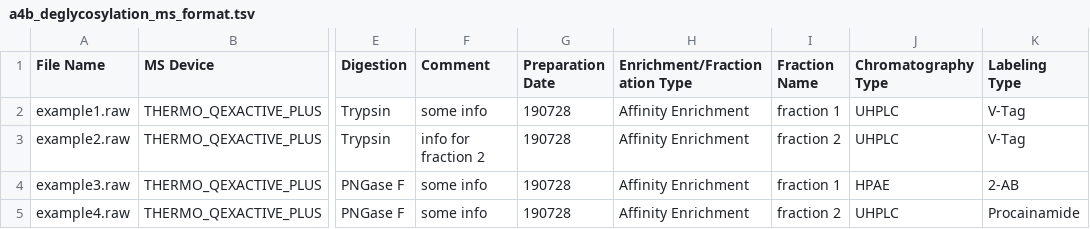
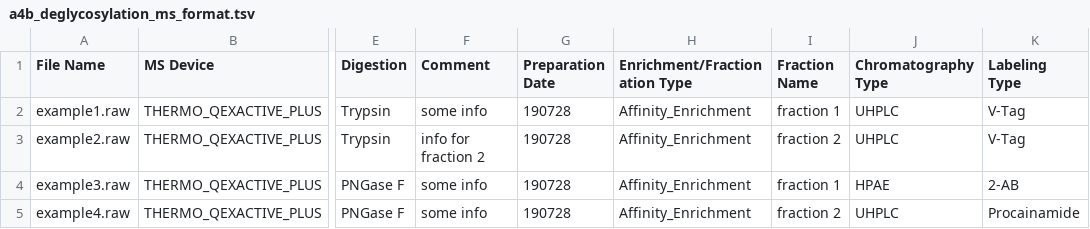
Before and after one commit to qbicsoftware/experiment-creation-portlet, a TSV file: src/main/resources/examples/a4b_deglycosylation_ms_format.tsv, drawn as a sheet; only a part is shown, gaps mark what is left out; the diff names each change by its address in the sheet, - before the commit and + after, or states it on an @@ line.

```diff
--- a/src/main/resources/examples/a4b_deglycosylation_ms_format.tsv
+++ b/src/main/resources/examples/a4b_deglycosylation_ms_format.tsv
-H2:H5 (Enrichment/Fractionation Type): Affinity Enrichment
+H2:H5 (Enrichment/Fractionation Type): Affinity_Enrichment
```
Also changed, not shown: src/main/resources/examples/a4b_bottomup_format.tsv, src/main/resources/examples/a4b_topdown_format.tsv, 3 other files.
